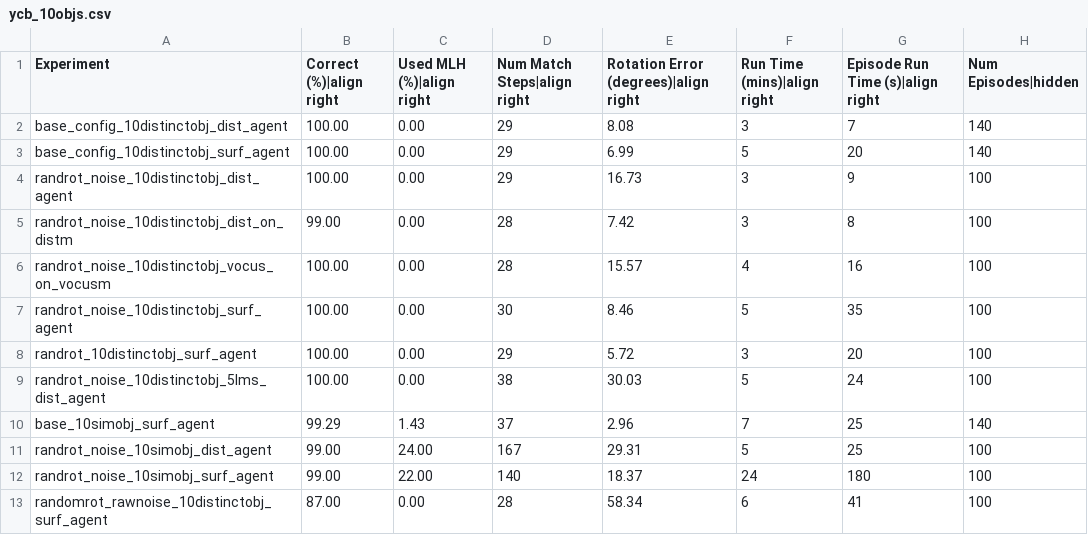
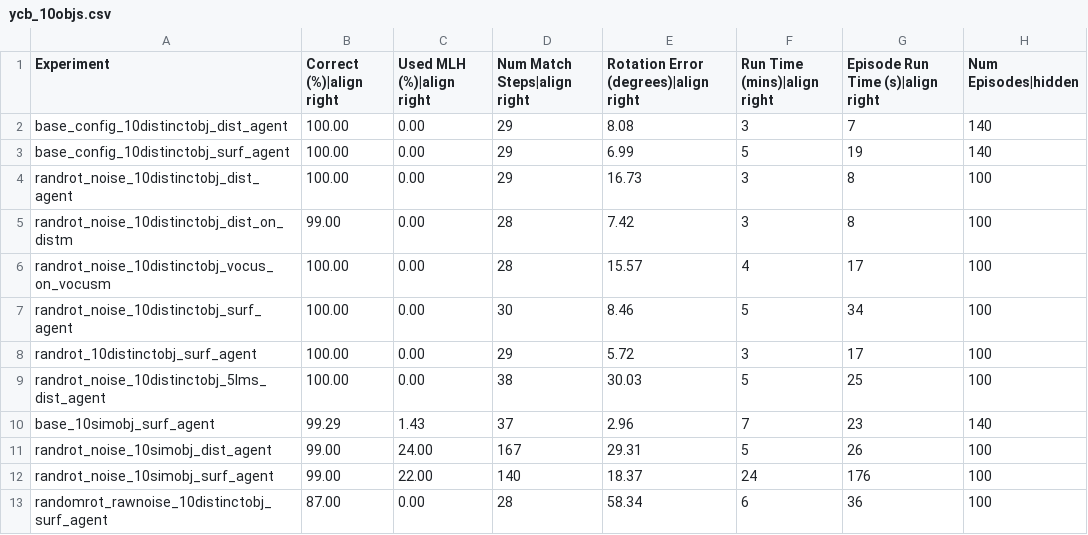
Before and after one commit to thousandbrainsproject/tbp.monty, a CSV file: benchmarks/ycb_10objs.csv, drawn as a sheet.

```diff
--- a/benchmarks/ycb_10objs.csv
+++ b/benchmarks/ycb_10objs.csv
@@ -2,12 +2,12 @@ Experiment,Correct (%)|align right,Used MLH (%)|align right,Num Match Steps|alig
 base_config_10distinctobj_dist_agent,100.00,0.00,29,8.08,3,7,140
-base_config_10distinctobj_surf_agent,100.00,0.00,29,6.99,5,20,140
-randrot_noise_10distinctobj_dist_agent,100.00,0.00,29,16.73,3,9,100
+base_config_10distinctobj_surf_agent,100.00,0.00,29,6.99,5,19,140
+randrot_noise_10distinctobj_dist_agent,100.00,0.00,29,16.73,3,8,100
 randrot_noise_10distinctobj_dist_on_distm,99.00,0.00,28,7.42,3,8,100
-randrot_noise_10distinctobj_vocus_on_vocusm,100.00,0.00,28,15.57,4,16,100
-randrot_noise_10distinctobj_surf_agent,100.00,0.00,30,8.46,5,35,100
-randrot_10distinctobj_surf_agent,100.00,0.00,29,5.72,3,20,100
-randrot_noise_10distinctobj_5lms_dist_agent,100.00,0.00,38,30.03,5,24,100
-base_10simobj_surf_agent,99.29,1.43,37,2.96,7,25,140
-randrot_noise_10simobj_dist_agent,99.00,24.00,167,29.31,5,25,100
-randrot_noise_10simobj_surf_agent,99.00,22.00,140,18.37,24,180,100
-randomrot_rawnoise_10distinctobj_surf_agent,87.00,0.00,28,58.34,6,41,100
+randrot_noise_10distinctobj_vocus_on_vocusm,100.00,0.00,28,15.57,4,17,100
+randrot_noise_10distinctobj_surf_agent,100.00,0.00,30,8.46,5,34,100
+randrot_10distinctobj_surf_agent,100.00,0.00,29,5.72,3,17,100
+randrot_noise_10distinctobj_5lms_dist_agent,100.00,0.00,38,30.03,5,25,100
+base_10simobj_surf_agent,99.29,1.43,37,2.96,7,23,140
+randrot_noise_10simobj_dist_agent,99.00,24.00,167,29.31,5,26,100
+randrot_noise_10simobj_surf_agent,99.00,22.00,140,18.37,24,176,100
+randomrot_rawnoise_10distinctobj_surf_agent,87.00,0.00,28,58.34,6,36,100
```
Also changed, not shown: benchmarks/montymeetsworld.csv, benchmarks/ycb_77objs.csv, 1 other file.
